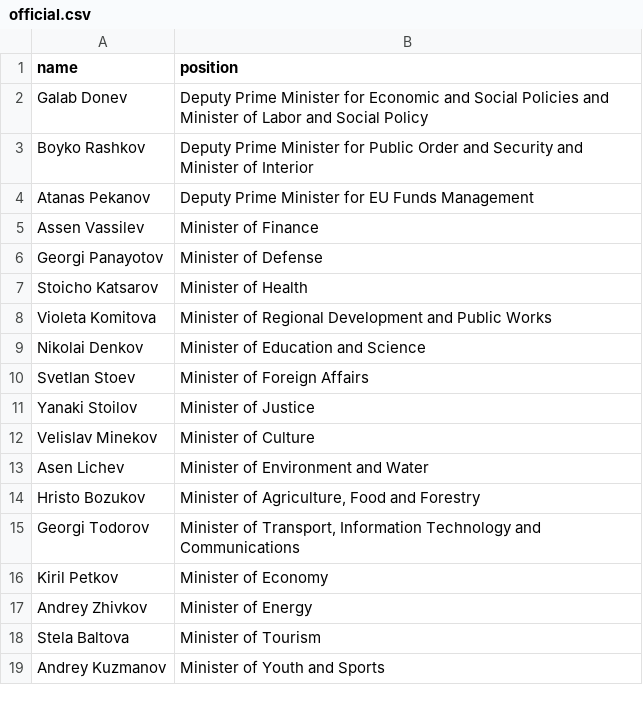
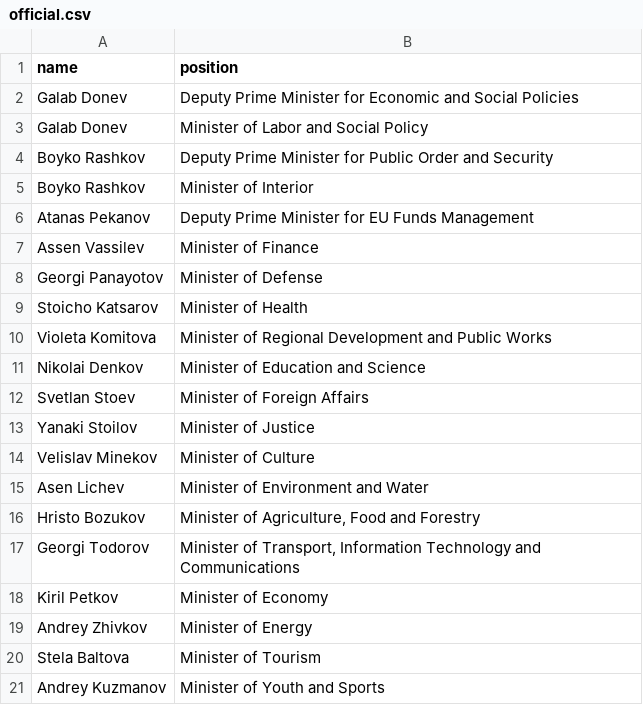
Before and after one commit to every-politician-scrapers/bulgaria-cabinet, a CSV file: data/official.csv, drawn as a sheet.

```diff
--- a/data/official.csv
+++ b/data/official.csv
@@ -1,4 +1,6 @@
 name,position
-Galab Donev,Deputy Prime Minister for Economic and Social Policies and Minister of Labor and Social Policy
-Boyko Rashkov,Deputy Prime Minister for Public Order and Security and Minister of Interior
+Galab Donev,Deputy Prime Minister for Economic and Social Policies
+Galab Donev,Minister of Labor and Social Policy
+Boyko Rashkov,Deputy Prime Minister for Public Order and Security
+Boyko Rashkov,Minister of Interior
 Atanas Pekanov,Deputy Prime Minister for EU Funds Management
```
Also changed, not shown: data/diff.csv, data/wikidata.csv.
